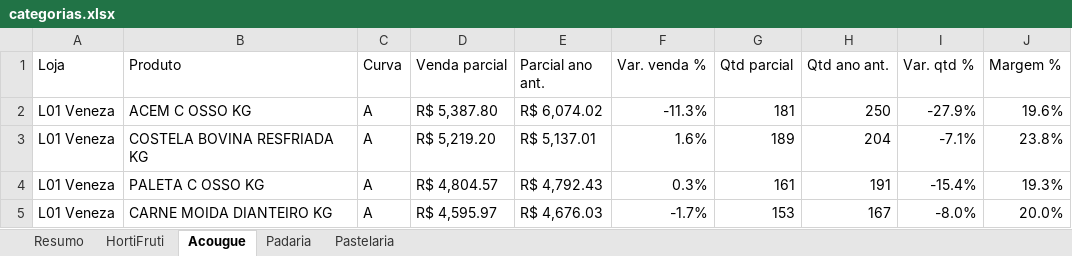
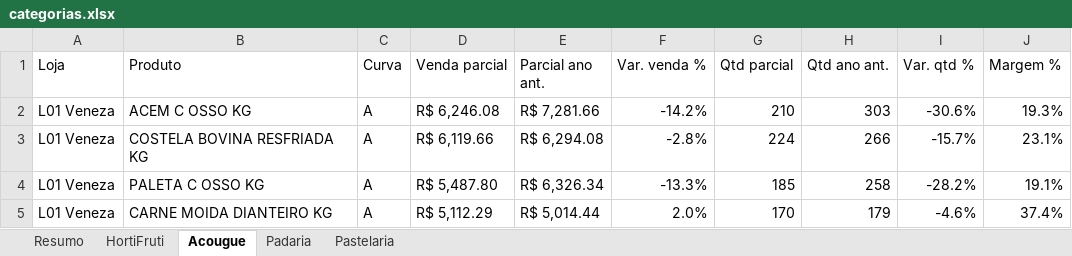
Before and after one commit to luciano504/rendemais-painel, an Excel workbook: data/categorias.xlsx, sheet Acougue, drawn as a sheet; only a part is shown; values as stored, in another font and other column widths than the file's, no cell formats; conditional formats not drawn; the diff covers the shown part only; the diff names each change by its address in the sheet, - before the commit and + after, or states it on an @@ line.

```diff
--- a/data/categorias.xlsx (sheet Acougue)
+++ b/data/categorias.xlsx (sheet Acougue)
-D2 (Venda parcial): R$ 5,387.80
+D2 (Venda parcial): R$ 6,246.08
-E2 (Parcial ano ant.): R$ 6,074.02
+E2 (Parcial ano ant.): R$ 7,281.66
-F2 (Var. venda %): -11.3%
+F2 (Var. venda %): -14.2%
-G2 (Qtd parcial): 181
+G2 (Qtd parcial): 210
-H2 (Qtd ano ant.): 250
+H2 (Qtd ano ant.): 303
-I2 (Var. qtd %): -27.9%
+I2 (Var. qtd %): -30.6%
-J2 (Margem %): 19.6%
+J2 (Margem %): 19.3%
-D3 (Venda parcial): R$ 5,219.20
+D3 (Venda parcial): R$ 6,119.66
-E3 (Parcial ano ant.): R$ 5,137.01
+E3 (Parcial ano ant.): R$ 6,294.08
-F3 (Var. venda %): 1.6%
+F3 (Var. venda %): -2.8%
-G3 (Qtd parcial): 189
+G3 (Qtd parcial): 224
-H3 (Qtd ano ant.): 204
+H3 (Qtd ano ant.): 266
-I3 (Var. qtd %): -7.1%
+I3 (Var. qtd %): -15.7%
-J3 (Margem %): 23.8%
+J3 (Margem %): 23.1%
-D4 (Venda parcial): R$ 4,804.57
+D4 (Venda parcial): R$ 5,487.80
-E4 (Parcial ano ant.): R$ 4,792.43
+E4 (Parcial ano ant.): R$ 6,326.34
-F4 (Var. venda %): 0.3%
+F4 (Var. venda %): -13.3%
-G4 (Qtd parcial): 161
+G4 (Qtd parcial): 185
-H4 (Qtd ano ant.): 191
+H4 (Qtd ano ant.): 258
-I4 (Var. qtd %): -15.4%
+I4 (Var. qtd %): -28.2%
-J4 (Margem %): 19.3%
+J4 (Margem %): 19.1%
-D5 (Venda parcial): R$ 4,595.97
+D5 (Venda parcial): R$ 5,112.29
-E5 (Parcial ano ant.): R$ 4,676.03
+E5 (Parcial ano ant.): R$ 5,014.44
-F5 (Var. venda %): -1.7%
+F5 (Var. venda %): 2.0%
-G5 (Qtd parcial): 153
+G5 (Qtd parcial): 170
-H5 (Qtd ano ant.): 167
+H5 (Qtd ano ant.): 179
-I5 (Var. qtd %): -8.0%
+I5 (Var. qtd %): -4.6%
-J5 (Margem %): 20.0%
+J5 (Margem %): 37.4%
```
Also changed, not shown: 33 added rows, 33 removed rows and 670 edited cells elsewhere in this sheet, sheet HortiFruti, sheet Pastelaria, sheet Padaria, sheet Resumo, cell formats, data/estoque_parado.xlsx, data/transferencias.xlsx, 1 other file.
